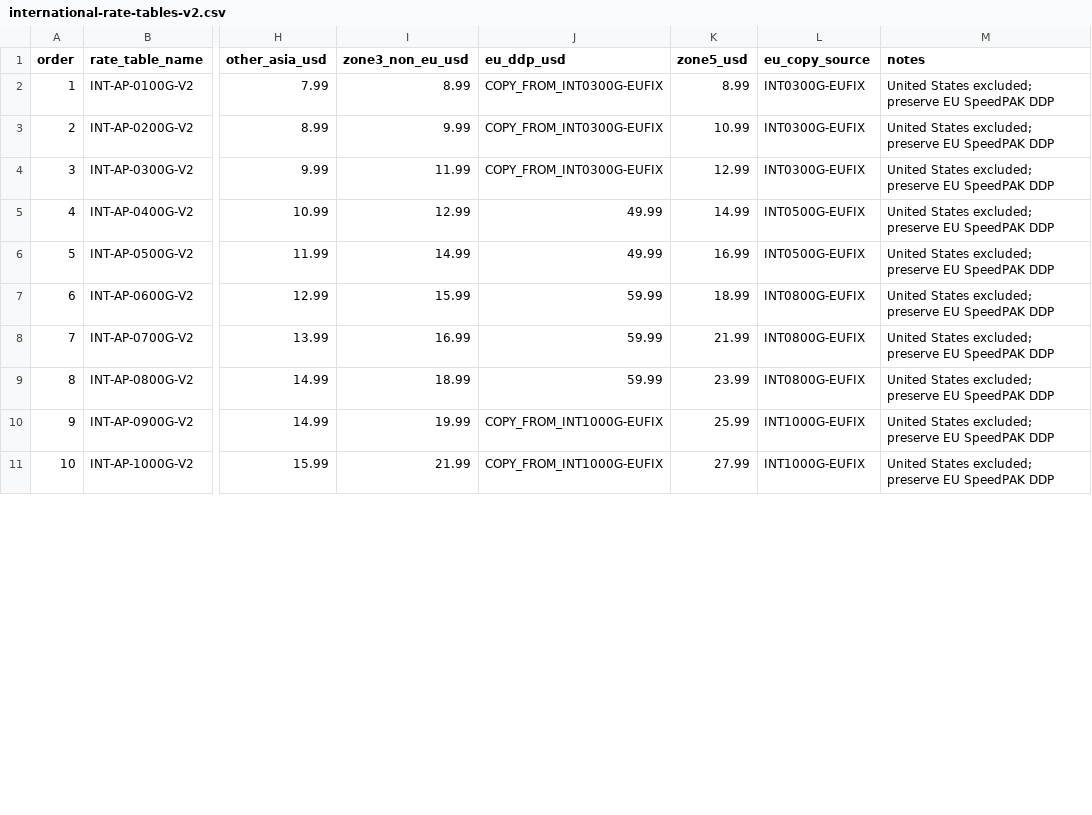
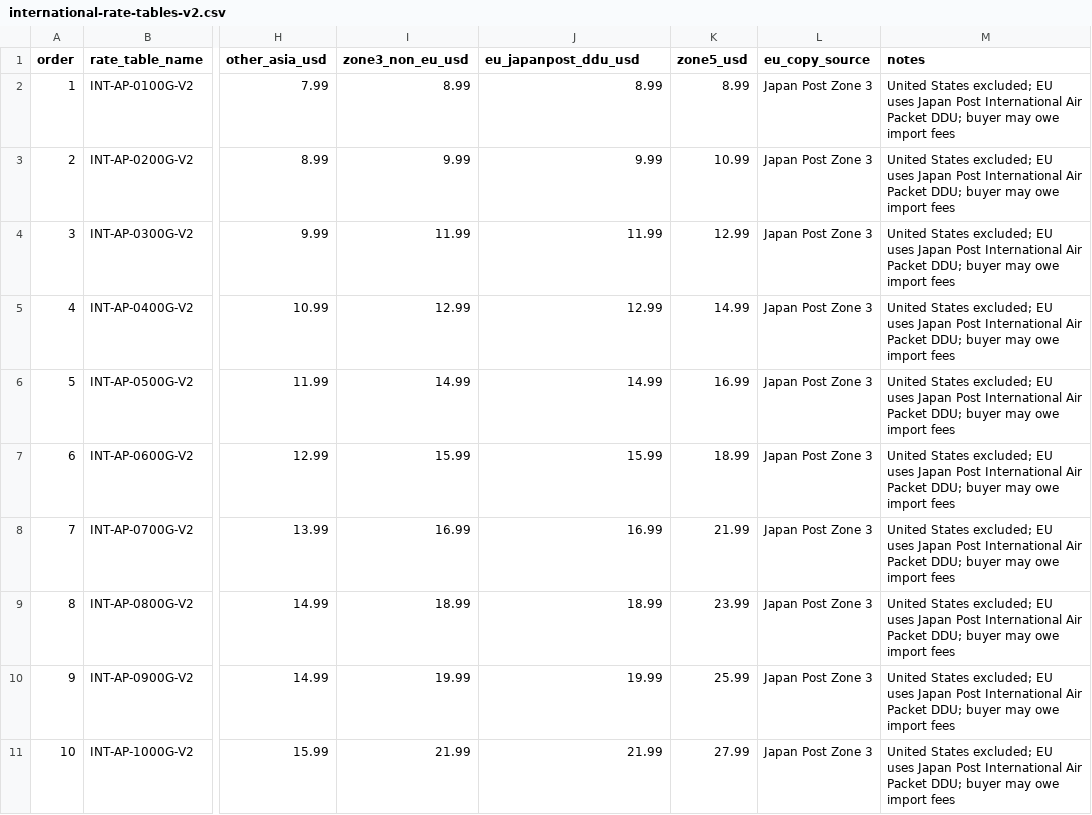
Before and after one commit to mutoshiki/ebay-shipping-policy-selector, a CSV file: data/international-rate-tables-v2.csv, drawn as a sheet; only a part is shown, gaps mark what is left out; the diff covers the shown part only; the diff names each change by its address in the sheet, - before the commit and + after, or states it on an @@ line.

```diff
--- a/data/international-rate-tables-v2.csv
+++ b/data/international-rate-tables-v2.csv
-J1: eu_ddp_usd
+J1: eu_japanpost_ddu_usd
-J2 (eu_japanpost_ddu_usd): COPY_FROM_INT0300G-EUFIX
+J2 (eu_japanpost_ddu_usd): 8.99
-L2:L4 (eu_copy_source): INT0300G-EUFIX
+L2:L4 (eu_copy_source): Japan Post Zone 3
-M2:M11 (notes): …States excluded; preserve EU SpeedPAK DDP
+M2:M11 (notes): …States excluded; EU uses Japan Post International Air Packet DDU; buyer may owe import fees
-J3 (eu_japanpost_ddu_usd): COPY_FROM_INT0300G-EUFIX
+J3 (eu_japanpost_ddu_usd): 9.99
-J4 (eu_japanpost_ddu_usd): COPY_FROM_INT0300G-EUFIX
+J4 (eu_japanpost_ddu_usd): 11.99
-J5 (eu_japanpost_ddu_usd): 49.99
+J5 (eu_japanpost_ddu_usd): 12.99
-L5:L6 (eu_copy_source): INT0500G-EUFIX
+L5:L6 (eu_copy_source): Japan Post Zone 3
-J6 (eu_japanpost_ddu_usd): 49.99
+J6 (eu_japanpost_ddu_usd): 14.99
-J7 (eu_japanpost_ddu_usd): 59.99
+J7 (eu_japanpost_ddu_usd): 15.99
-L7:L9 (eu_copy_source): INT0800G-EUFIX
+L7:L9 (eu_copy_source): Japan Post Zone 3
-J8 (eu_japanpost_ddu_usd): 59.99
+J8 (eu_japanpost_ddu_usd): 16.99
-J9 (eu_japanpost_ddu_usd): 59.99
+J9 (eu_japanpost_ddu_usd): 18.99
-J10 (eu_japanpost_ddu_usd): COPY_FROM_INT1000G-EUFIX
+J10 (eu_japanpost_ddu_usd): 19.99
-L10:L11 (eu_copy_source): INT1000G-EUFIX
+L10:L11 (eu_copy_source): Japan Post Zone 3
-J11 (eu_japanpost_ddu_usd): COPY_FROM_INT1000G-EUFIX
+J11 (eu_japanpost_ddu_usd): 21.99
```
Also changed, not shown: 30 edited cells elsewhere in this file, data/shipping-policies-v2.csv, 11 other files.
